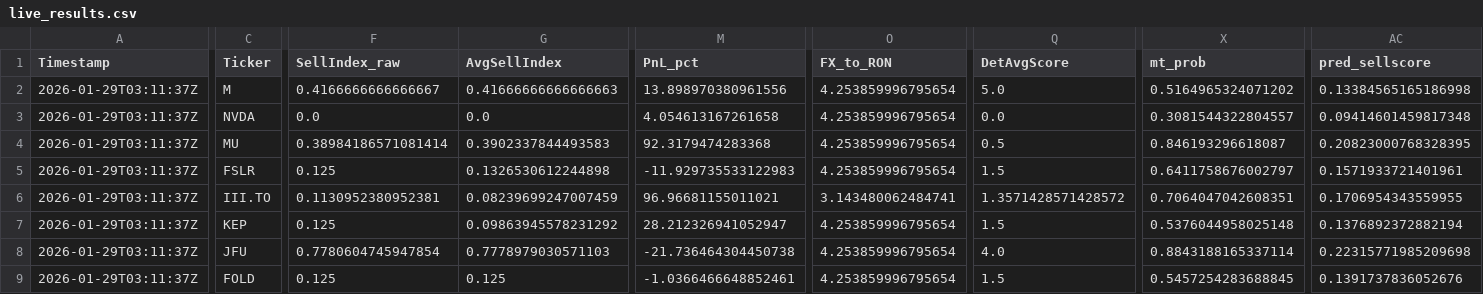
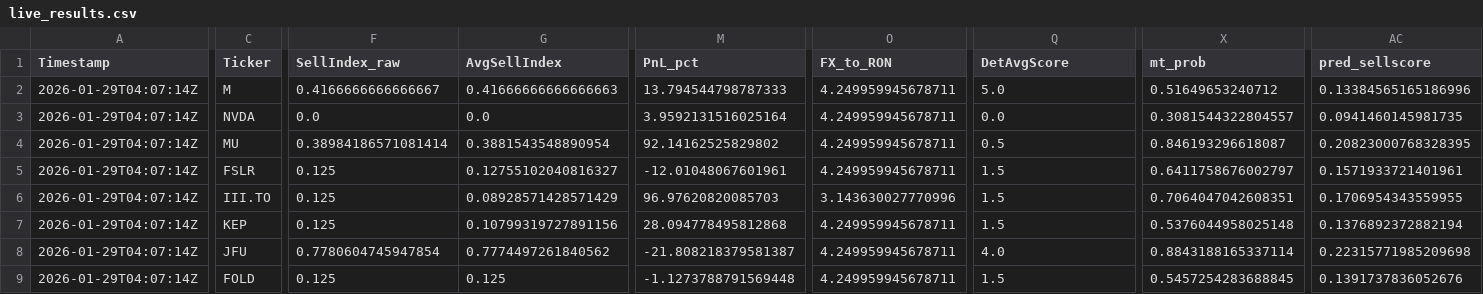
Before and after one commit to andrei1234D/GPT5_SELL, a CSV file: bot/live_results.csv, drawn as a sheet; only a part is shown, gaps mark what is left out; the diff covers the shown part only; the diff names each change by its address in the sheet, - before the commit and + after, or states it on an @@ line.

Commit message:
Auto-update tracker + MT data [2026-01-29 04:07:38 UTC]

```diff
--- a/bot/live_results.csv
+++ b/bot/live_results.csv
-A2:A9 (Timestamp): 2026-01-29T03:11:37Z
+A2:A9 (Timestamp): 2026-01-29T04:07:14Z
-M2 (PnL_pct): 13.898970380961556
+M2 (PnL_pct): 13.794544798787333
-O2:O5 (FX_to_RON): 4.253859996795654
+O2:O5 (FX_to_RON): 4.249959945678711
-X2 (mt_prob): 0.5164965324071202
+X2 (mt_prob): 0.51649653240712
-AC2 (pred_sellscore): 0.13384565165186998
+AC2 (pred_sellscore): 0.13384565165186996
-M3 (PnL_pct): 4.054613167261658
+M3 (PnL_pct): 3.9592131516025164
-AC3 (pred_sellscore): 0.09414601459817348
+AC3 (pred_sellscore): 0.0941460145981735
-G4 (AvgSellIndex): 0.3902337844493583
+G4 (AvgSellIndex): 0.3881543548890954
-M4 (PnL_pct): 92.3179474283368
+M4 (PnL_pct): 92.14162525829802
-G5 (AvgSellIndex): 0.1326530612244898
+G5 (AvgSellIndex): 0.12755102040816327
-M5 (PnL_pct): -11.929735533122983
+M5 (PnL_pct): -12.01048067601961
-F6 (SellIndex_raw): 0.1130952380952381
+F6 (SellIndex_raw): 0.125
-G6 (AvgSellIndex): 0.08239699247007459
+G6 (AvgSellIndex): 0.08928571428571429
-M6 (PnL_pct): 96.96681155011021
+M6 (PnL_pct): 96.97620820085703
-O6 (FX_to_RON): 3.143480062484741
+O6 (FX_to_RON): 3.143630027770996
-Q6 (DetAvgScore): 1.3571428571428572
+Q6 (DetAvgScore): 1.5
-G7 (AvgSellIndex): 0.09863945578231292
+G7 (AvgSellIndex): 0.10799319727891156
-M7 (PnL_pct): 28.212326941052947
+M7 (PnL_pct): 28.094778495812868
-O7:O9 (FX_to_RON): 4.253859996795654
+O7:O9 (FX_to_RON): 4.249959945678711
-G8 (AvgSellIndex): 0.7778979030571103
+G8 (AvgSellIndex): 0.7774497261840562
-M8 (PnL_pct): -21.736464304450738
+M8 (PnL_pct): -21.808218379581387
-M9 (PnL_pct): -1.0366466648852461
+M9 (PnL_pct): -1.1273788791569448
```
Also changed, not shown: 1 edited cell elsewhere in this file, bot/LLM_data/input_llm/llm_predictions.csv, 1 other file.
